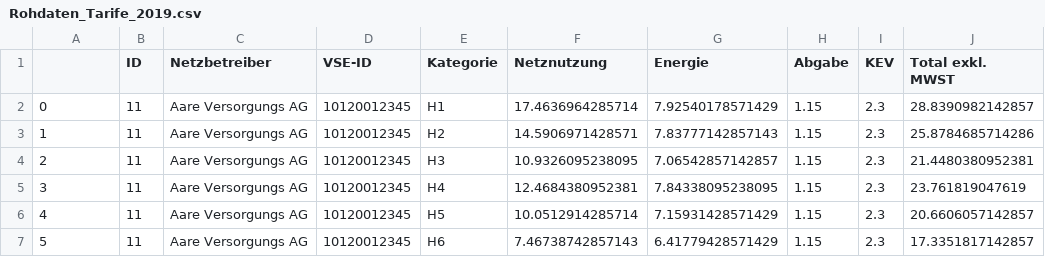
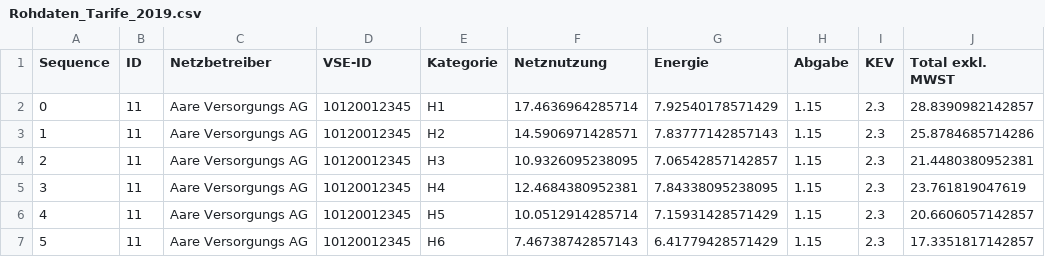
Before and after one commit to bkarolina/Electricity_tariffs, a CSV file: data/Rohdaten_Tarife_2019.csv, drawn as a sheet; only a part is shown.

```diff
--- a/data/Rohdaten_Tarife_2019.csv
+++ b/data/Rohdaten_Tarife_2019.csv
@@ -1,2 +1,2 @@
-,ID,Netzbetreiber,VSE-ID,Kategorie,Netznutzung,Energie,Abgabe,KEV,Total exkl. MWST
+Sequence,ID,Netzbetreiber,VSE-ID,Kategorie,Netznutzung,Energie,Abgabe,KEV,Total exkl. MWST
 0,11,Aare Versorgungs AG,10120012345,H1,17.4636964285714,7.92540178571429,1.15,2.3,28.8390982142857
```
Also changed, not shown: 1 other file.
